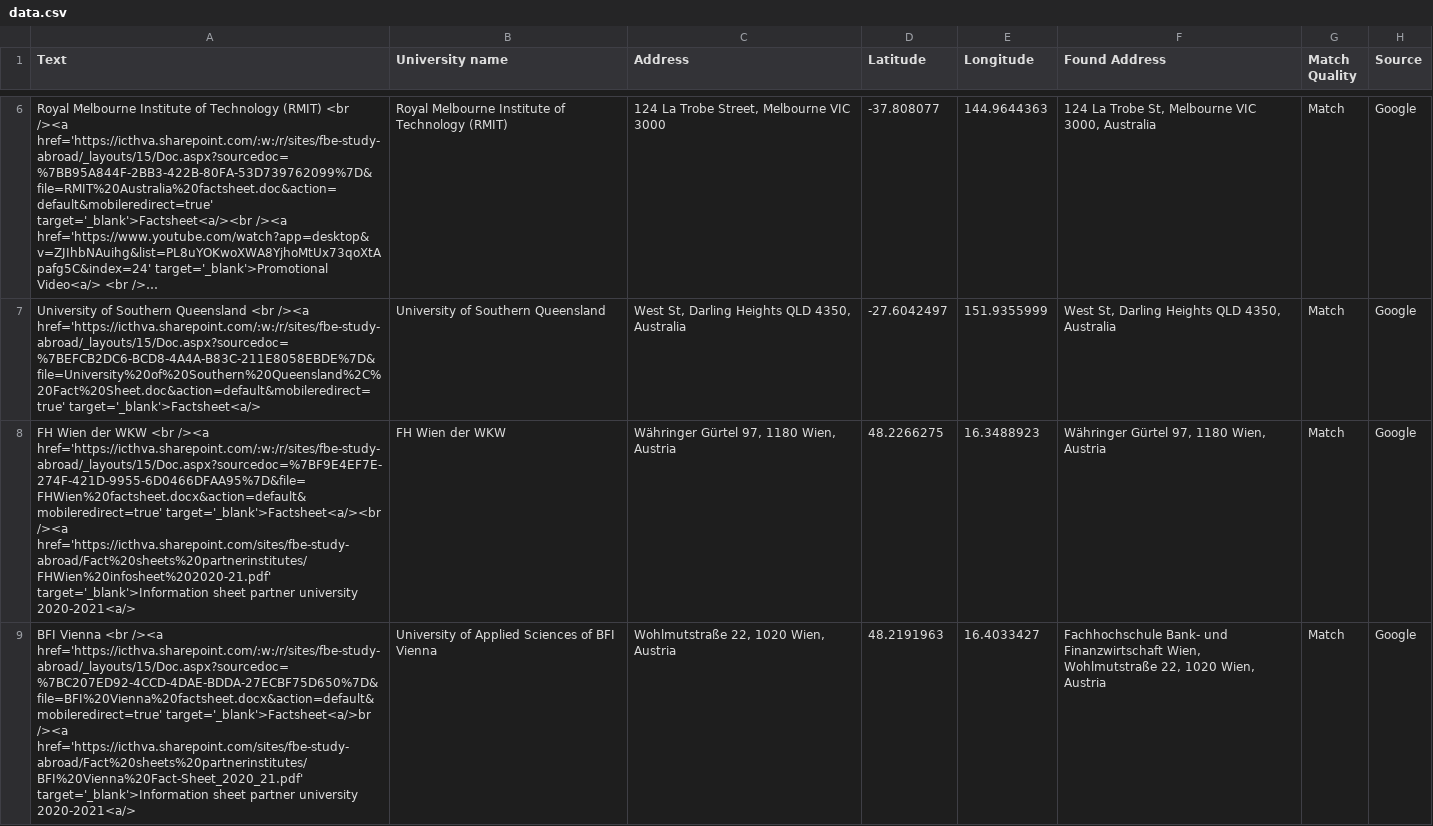
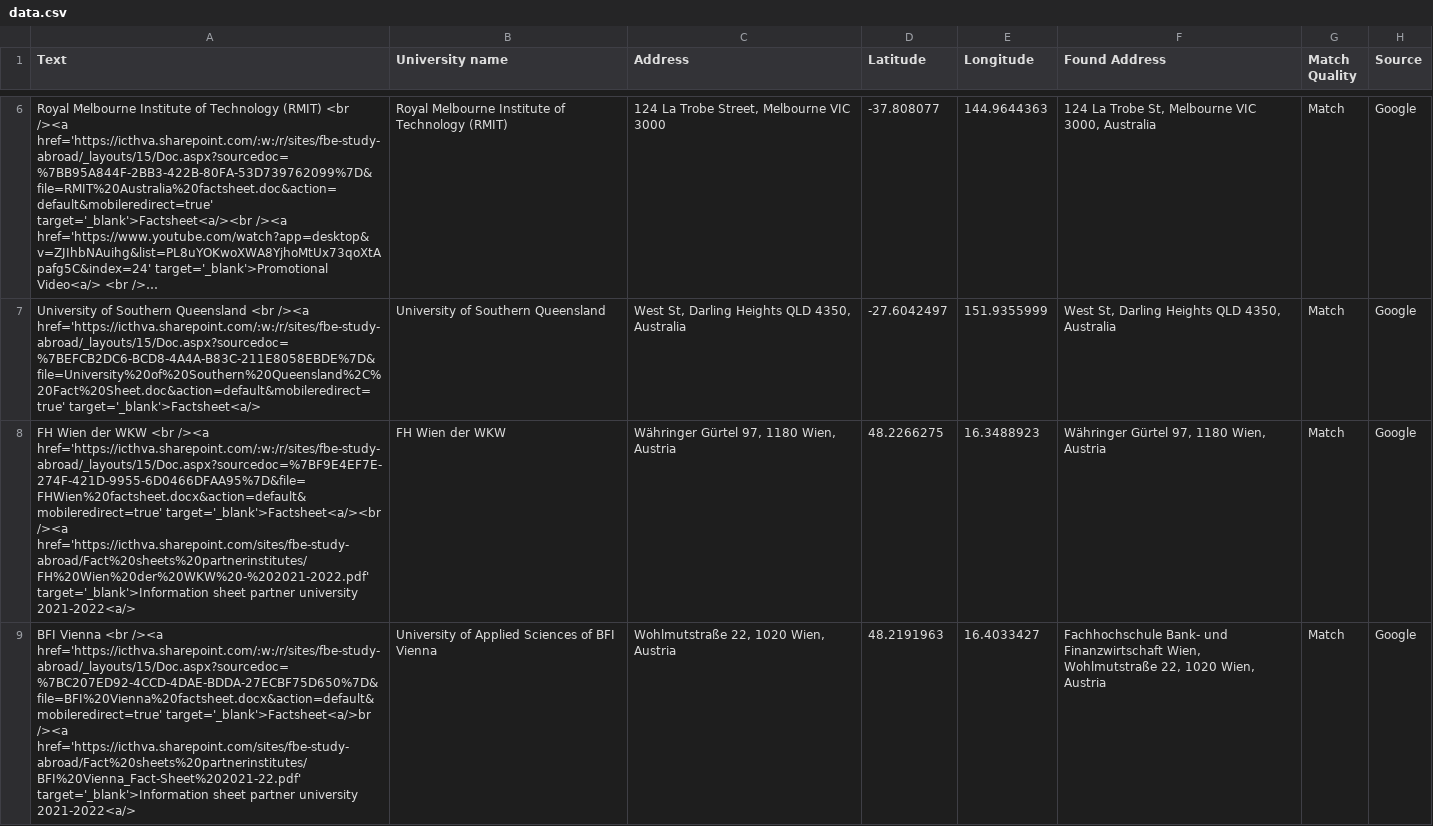
Before and after one commit to Outgoing-FBE/Interactivemap, a CSV file: data.csv, drawn as a sheet; only a part is shown, gaps mark what is left out; long unchanged cells end in …; the diff covers the shown part only; the diff names each change by its address in the sheet, - before the commit and + after, or states it on an @@ line.

```diff
--- a/data.csv
+++ b/data.csv
-A8 (Text): …target='_blank'>Factsheet<a/><br /><a href='https://icthva.sharepoint.com/sites/fbe-study-abroad/Fact%20sheets%20partnerinstitutes/FHWien%20infosheet%202020-21.pdf' target='_blank'>Information sheet partner university 2020-2021<a/>
+A8 (Text): …target='_blank'>Factsheet<a/><br /><a href='https://icthva.sharepoint.com/sites/fbe-study-abroad/Fact%20sheets%20partnerinstitutes/FH%20Wien%20der%20WKW%20-%202021-2022.pdf' target='_blank'>Information sheet partner university 2021-2022<a/>
-A9 (Text): …target='_blank'>Factsheet<a/>br /><a href='https://icthva.sharepoint.com/sites/fbe-study-abroad/Fact%20sheets%20partnerinstitutes/BFI%20Vienna%20Fact-Sheet_2020_21.pdf' target='_blank'>Information sheet partner university 2020-2021<a/>
+A9 (Text): …target='_blank'>Factsheet<a/>br /><a href='https://icthva.sharepoint.com/sites/fbe-study-abroad/Fact%20sheets%20partnerinstitutes/BFI%20Vienna_Fact-Sheet%202021-22.pdf' target='_blank'>Information sheet partner university 2021-2022<a/>
```
Also changed, not shown: 4 edited cells elsewhere in this file.
